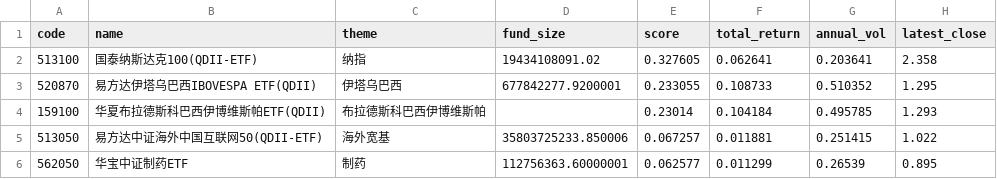
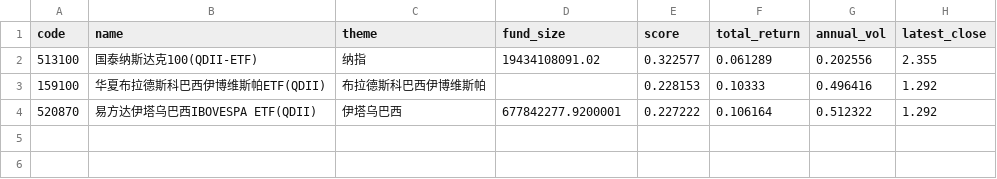
Before and after one commit to zihengniu9/etf-rotation-desk, a CSV file: outputs/etf_rotation_rank.csv, drawn as a sheet.

Commit message:
Update dashboard data 2026-10-16 (intraday)

```diff
--- a/outputs/etf_rotation_rank.csv
+++ b/outputs/etf_rotation_rank.csv
@@ -1,6 +1,4 @@
 code,name,theme,fund_size,score,total_return,annual_vol,latest_close
-513100,国泰纳斯达克100(QDII-ETF),纳指,19434108091.02,0.327605,0.062641,0.203641,2.358
-520870,易方达伊塔乌巴西IBOVESPA ETF(QDII),伊塔乌巴西,677842277.9200001,0.233055,0.108733,0.510352,1.295
-159100,华夏布拉德斯科巴西伊博维斯帕ETF(QDII),布拉德斯科巴西伊博维斯帕,,0.23014,0.104184,0.495785,1.293
-513050,易方达中证海外中国互联网50(QDII-ETF),海外宽基,35803725233.850006,0.067257,0.011881,0.251415,1.022
-562050,华宝中证制药ETF,制药,112756363.60000001,0.062577,0.011299,0.26539,0.895
+513100,国泰纳斯达克100(QDII-ETF),纳指,19434108091.02,0.322577,0.061289,0.202556,2.355
+159100,华夏布拉德斯科巴西伊博维斯帕ETF(QDII),布拉德斯科巴西伊博维斯帕,,0.228153,0.10333,0.496416,1.292
+520870,易方达伊塔乌巴西IBOVESPA ETF(QDII),伊塔乌巴西,677842277.9200001,0.227222,0.106164,0.512322,1.292
```
Also changed, not shown: outputs/etf_backtest_curve.csv, outputs/etf_backtest_positions.csv, 13 other files.
